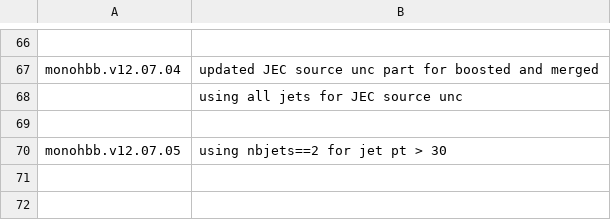
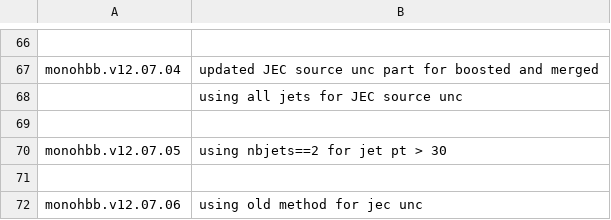
Before and after one commit to deepakcern/ExoPieProducer, a CSV file: commit.csv, drawn as a sheet; only a part is shown, gaps mark what is left out.

Commit message:
using old method for JEC unc calculation

```diff
--- a/commit.csv
+++ b/commit.csv
@@ -70 +70,3 @@ monohbb.v12.07.04, updated JEC source unc part for boosted and merged
 monohbb.v12.07.05, using nbjets==2 for jet pt > 30
+	    ,
+monohbb.v12.07.06, using old method for jec unc
```
Also changed, not shown: 1 other file.
